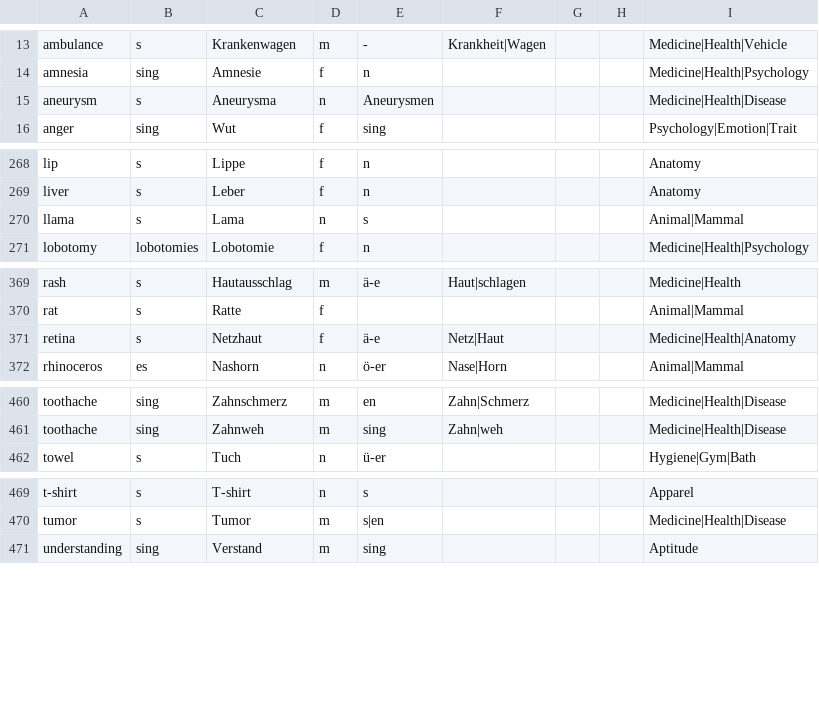
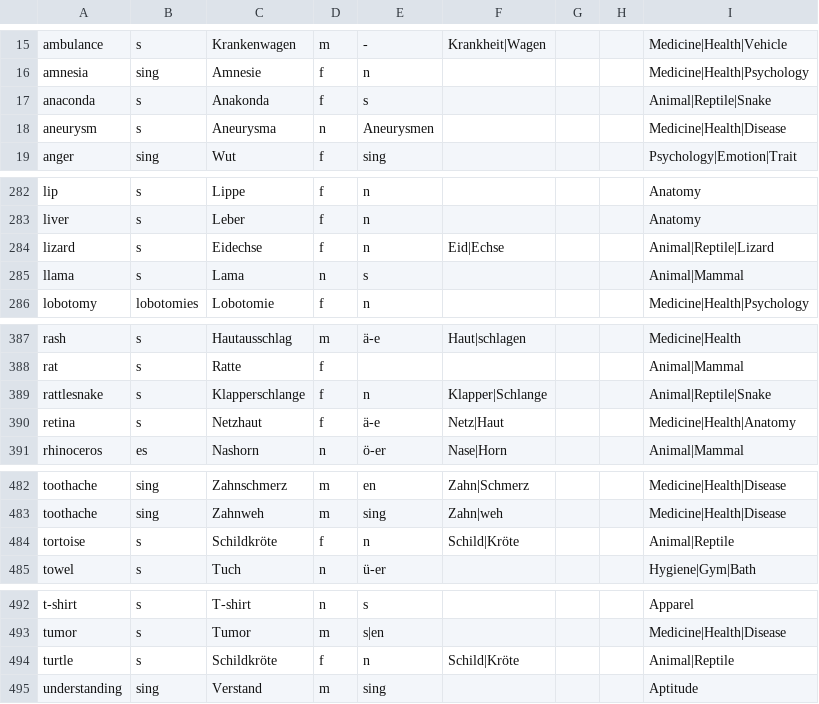
Before and after one commit to ml-pastore/German_English_Dict, a CSV file: GermanEnglishDict_nouns.csv, drawn as a sheet; only a part is shown, gaps mark what is left out; the diff covers the shown part only; the diff names each change by its address in the sheet, - before the commit and + after, or states it on an @@ line.

Commit message:
Update GermanEnglishDict_nouns.csv
reptiles, amphibians

```diff
--- a/GermanEnglishDict_nouns.csv
+++ b/GermanEnglishDict_nouns.csv
+row 17: anaconda | s | Anakonda | f | s |  |  |  | Animal|Reptile|Snake
+row 284: lizard | s | Eidechse | f | n | Eid|Echse |  |  | Animal|Reptile|Lizard
+row 389: rattlesnake | s | Klapperschlange | f | n | Klapper|Schlange |  |  | Animal|Reptile|Snake
+row 484: tortoise | s | Schildkröte | f | n | Schild|Kröte |  |  | Animal|Reptile
+row 494: turtle | s | Schildkröte | f | n | Schild|Kröte |  |  | Animal|Reptile
```
Also changed, not shown: 20 added rows elsewhere in this file.
